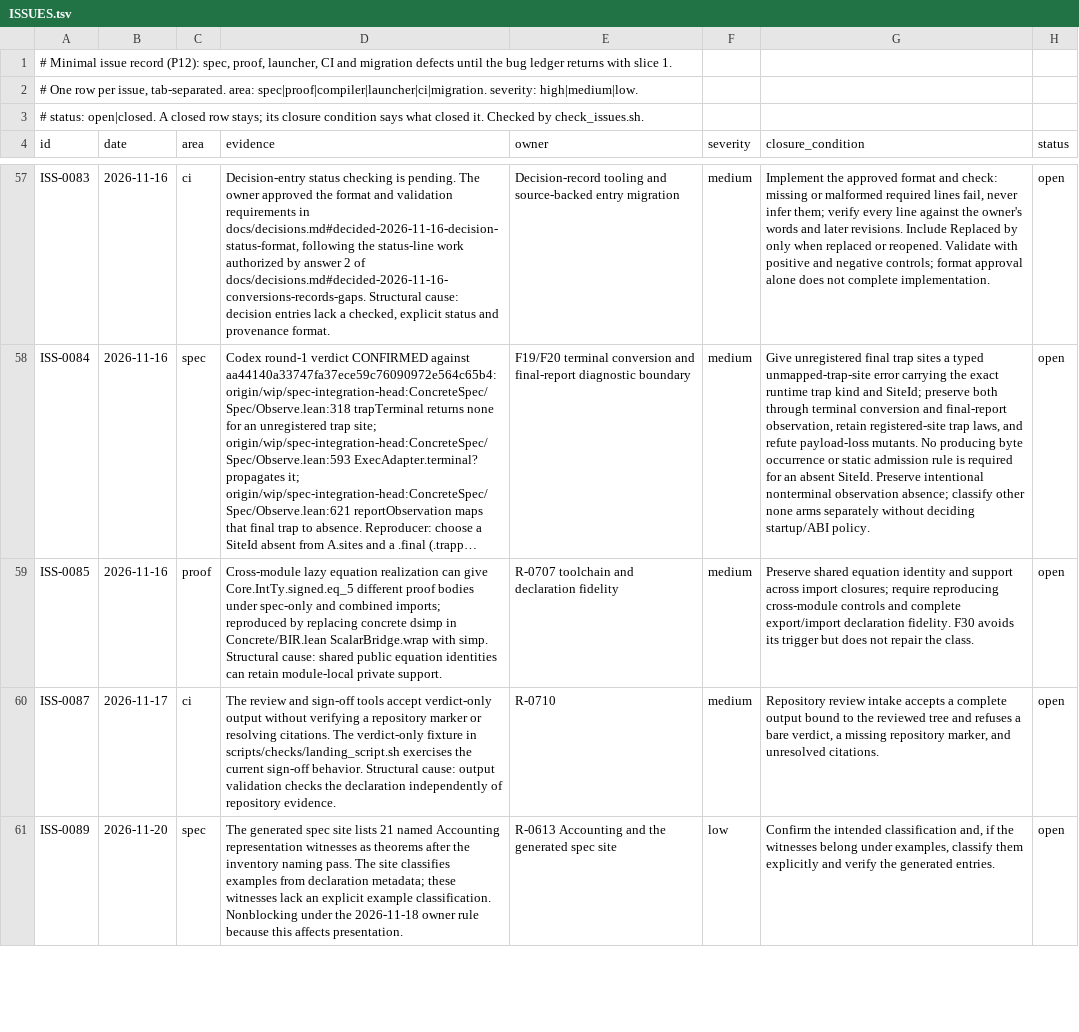
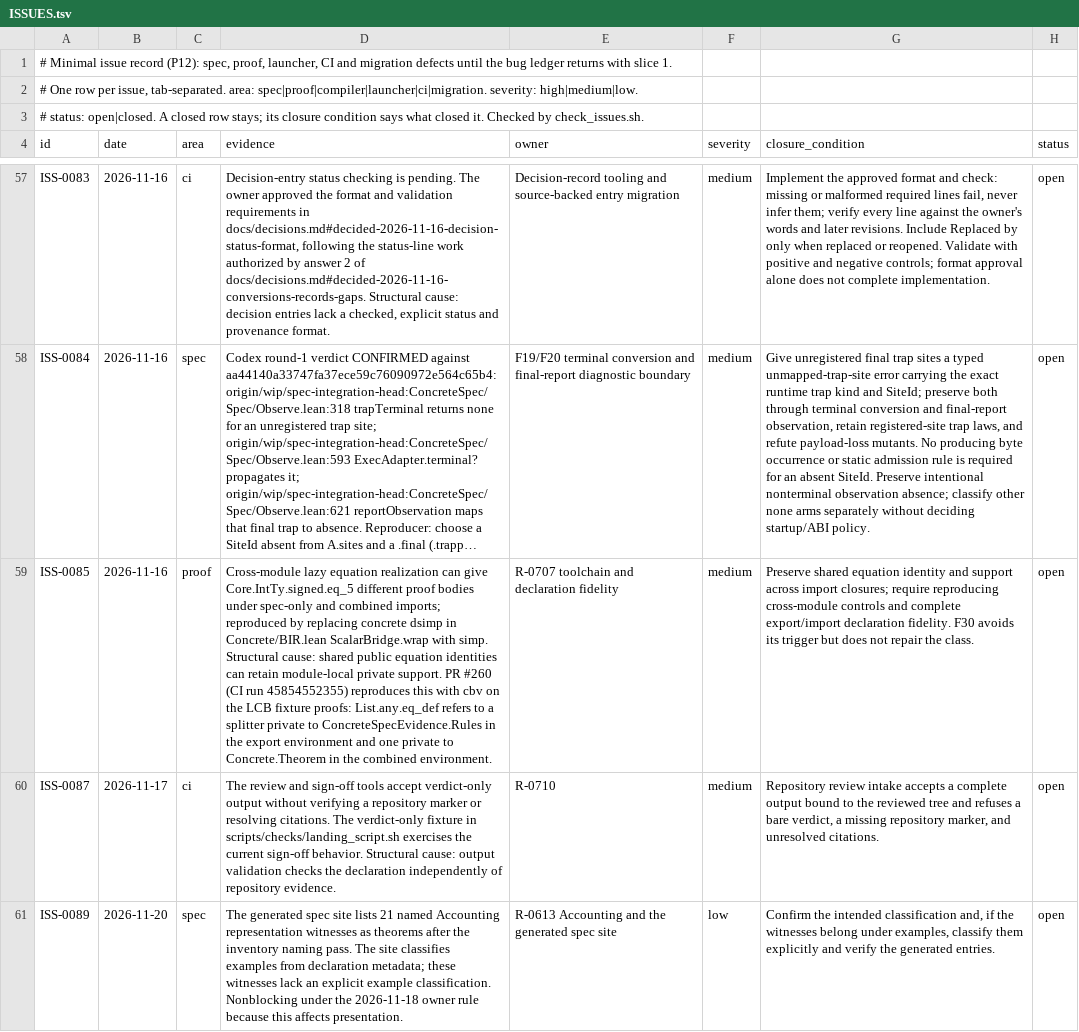
Before and after one commit to lambdaclass/concrete, a TSV file: ISSUES.tsv, drawn as a sheet; only a part is shown, gaps mark what is left out; long unchanged cells end in …; the diff names each change by its address in the sheet, - before the commit and + after, or states it on an @@ line.

```diff
--- a/ISSUES.tsv
+++ b/ISSUES.tsv
-D59 (evidence): …private support.
+D59 (evidence): …private support. PR #260 (CI run 45854552355) reproduces this with cbv on the LCB fixture proofs: List.any.eq_def refers to a splitter private to ConcreteSpecEvidence.Rules in the export environment and one private to Concrete.Theorem in the combined environment.
```
Also changed, not shown: 3 other files.
